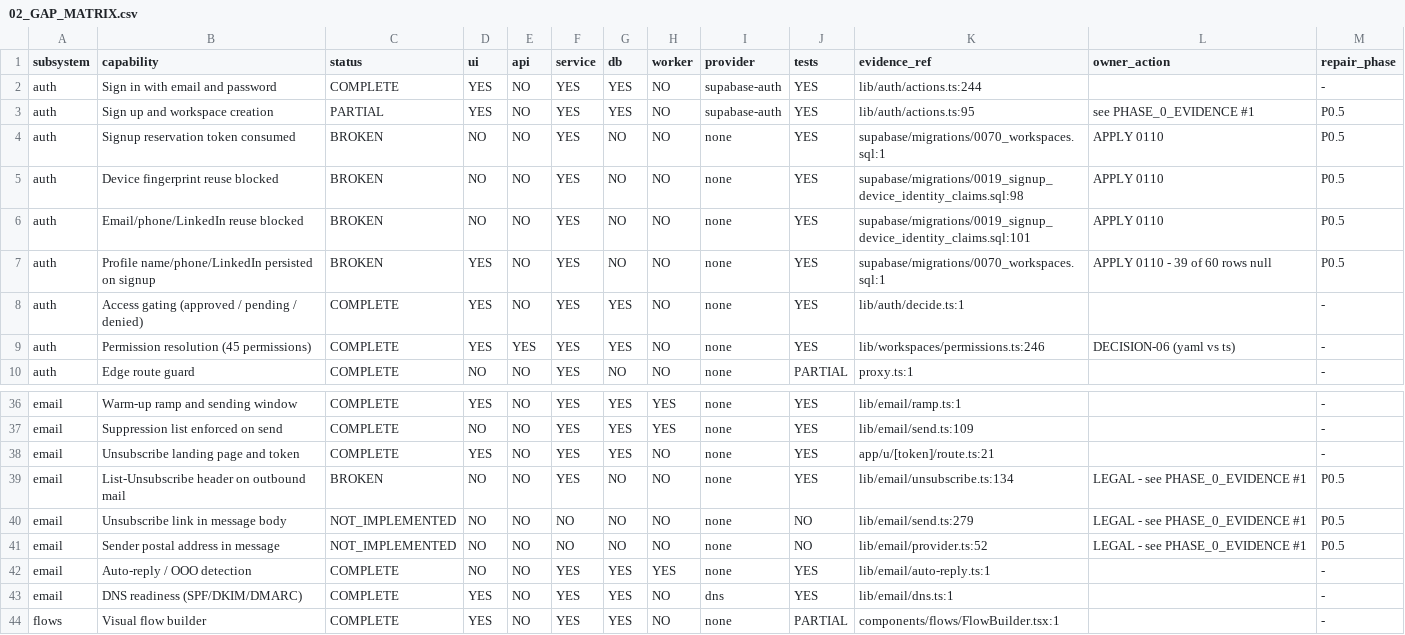
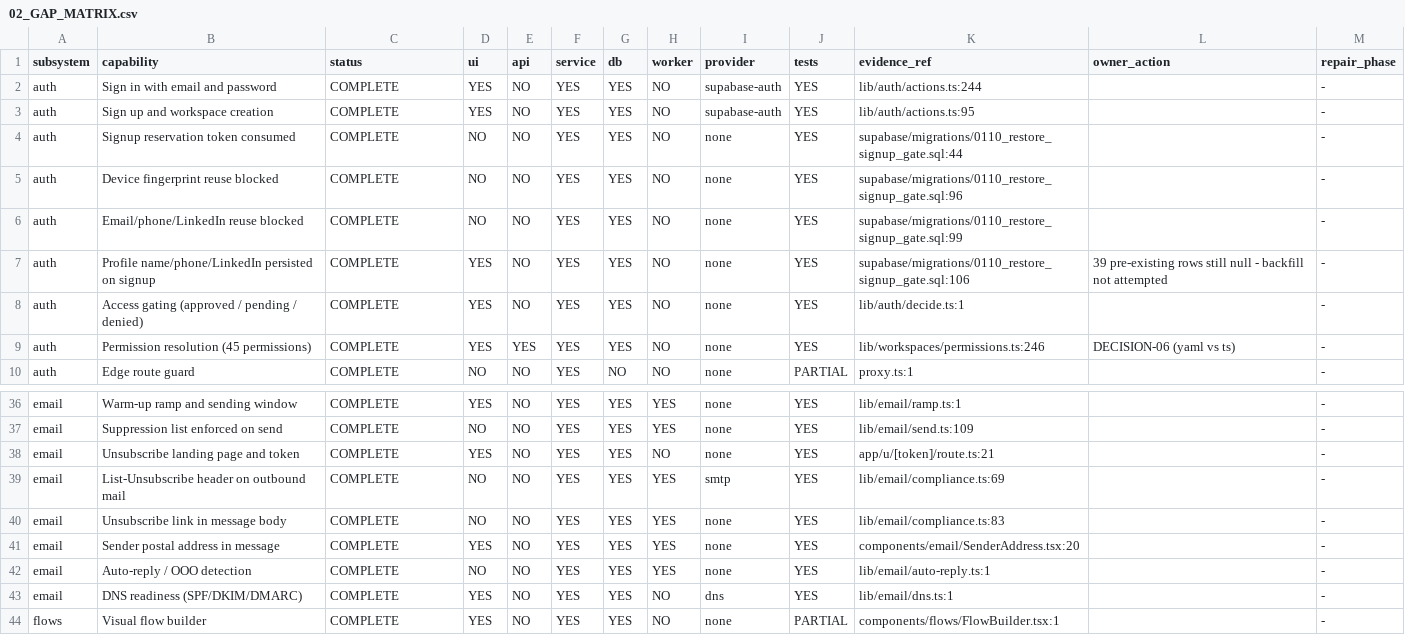
Before and after one commit to blluemoon135791113-byte/outlio-website, a CSV file: docs/outlio/02_GAP_MATRIX.csv, drawn as a sheet; only a part is shown, gaps mark what is left out; the diff covers the shown part only.

```diff
--- a/docs/outlio/02_GAP_MATRIX.csv
+++ b/docs/outlio/02_GAP_MATRIX.csv
@@ -2,7 +2,7 @@ subsystem,capability,status,ui,api,service,db,worker,provider,tests,evidence_ref
 auth,Sign in with email and password,COMPLETE,YES,NO,YES,YES,NO,supabase-auth,YES,lib/auth/actions.ts:244,,-
-auth,Sign up and workspace creation,PARTIAL,YES,NO,YES,YES,NO,supabase-auth,YES,lib/auth/actions.ts:95,see PHASE_0_EVIDENCE #1,P0.5
-auth,Signup reservation token consumed,BROKEN,NO,NO,YES,NO,NO,none,YES,supabase/migrations/0070_workspaces.sql:1,APPLY 0110,P0.5
-auth,Device fingerprint reuse blocked,BROKEN,NO,NO,YES,NO,NO,none,YES,supabase/migrations/0019_signup_device_identity_claims.sql:98,APPLY 0110,P0.5
-auth,Email/phone/LinkedIn reuse blocked,BROKEN,NO,NO,YES,NO,NO,none,YES,supabase/migrations/0019_signup_device_identity_claims.sql:101,APPLY 0110,P0.5
-auth,Profile name/phone/LinkedIn persisted on signup,BROKEN,YES,NO,YES,NO,NO,none,YES,supabase/migrations/0070_workspaces.sql:1,APPLY 0110 - 39 of 60 rows null,P0.5
+auth,Sign up and workspace creation,COMPLETE,YES,NO,YES,YES,NO,supabase-auth,YES,lib/auth/actions.ts:95,,-
+auth,Signup reservation token consumed,COMPLETE,NO,NO,YES,YES,NO,none,YES,supabase/migrations/0110_restore_signup_gate.sql:44,,-
+auth,Device fingerprint reuse blocked,COMPLETE,NO,NO,YES,YES,NO,none,YES,supabase/migrations/0110_restore_signup_gate.sql:96,,-
+auth,Email/phone/LinkedIn reuse blocked,COMPLETE,NO,NO,YES,YES,NO,none,YES,supabase/migrations/0110_restore_signup_gate.sql:99,,-
+auth,Profile name/phone/LinkedIn persisted on signup,COMPLETE,YES,NO,YES,YES,NO,none,YES,supabase/migrations/0110_restore_signup_gate.sql:106,39 pre-existing rows still null - backfill not attempted,-
 auth,Access gating (approved / pending / denied),COMPLETE,YES,NO,YES,YES,NO,none,YES,lib/auth/decide.ts:1,,-
@@ -38,5 +38,5 @@ email,Suppression list enforced on send,COMPLETE,NO,NO,YES,YES,YES,none,YES,lib/
 email,Unsubscribe landing page and token,COMPLETE,YES,NO,YES,YES,NO,none,YES,app/u/[token]/route.ts:21,,-
-email,List-Unsubscribe header on outbound mail,BROKEN,NO,NO,YES,NO,NO,none,YES,lib/email/unsubscribe.ts:134,LEGAL - see PHASE_0_EVIDENCE #1,P0.5
-email,Unsubscribe link in message body,NOT_IMPLEMENTED,NO,NO,NO,NO,NO,none,NO,lib/email/send.ts:279,LEGAL - see PHASE_0_EVIDENCE #1,P0.5
-email,Sender postal address in message,NOT_IMPLEMENTED,NO,NO,NO,NO,NO,none,NO,lib/email/provider.ts:52,LEGAL - see PHASE_0_EVIDENCE #1,P0.5
+email,List-Unsubscribe header on outbound mail,COMPLETE,NO,NO,YES,YES,YES,smtp,YES,lib/email/compliance.ts:69,,-
+email,Unsubscribe link in message body,COMPLETE,NO,NO,YES,YES,YES,none,YES,lib/email/compliance.ts:83,,-
+email,Sender postal address in message,COMPLETE,YES,NO,YES,YES,YES,none,YES,components/email/SenderAddress.tsx:20,,-
 email,Auto-reply / OOO detection,COMPLETE,NO,NO,YES,YES,YES,none,YES,lib/email/auto-reply.ts:1,,-
```
Also changed, not shown: 20 edited cells elsewhere in this file, 8 other files.
